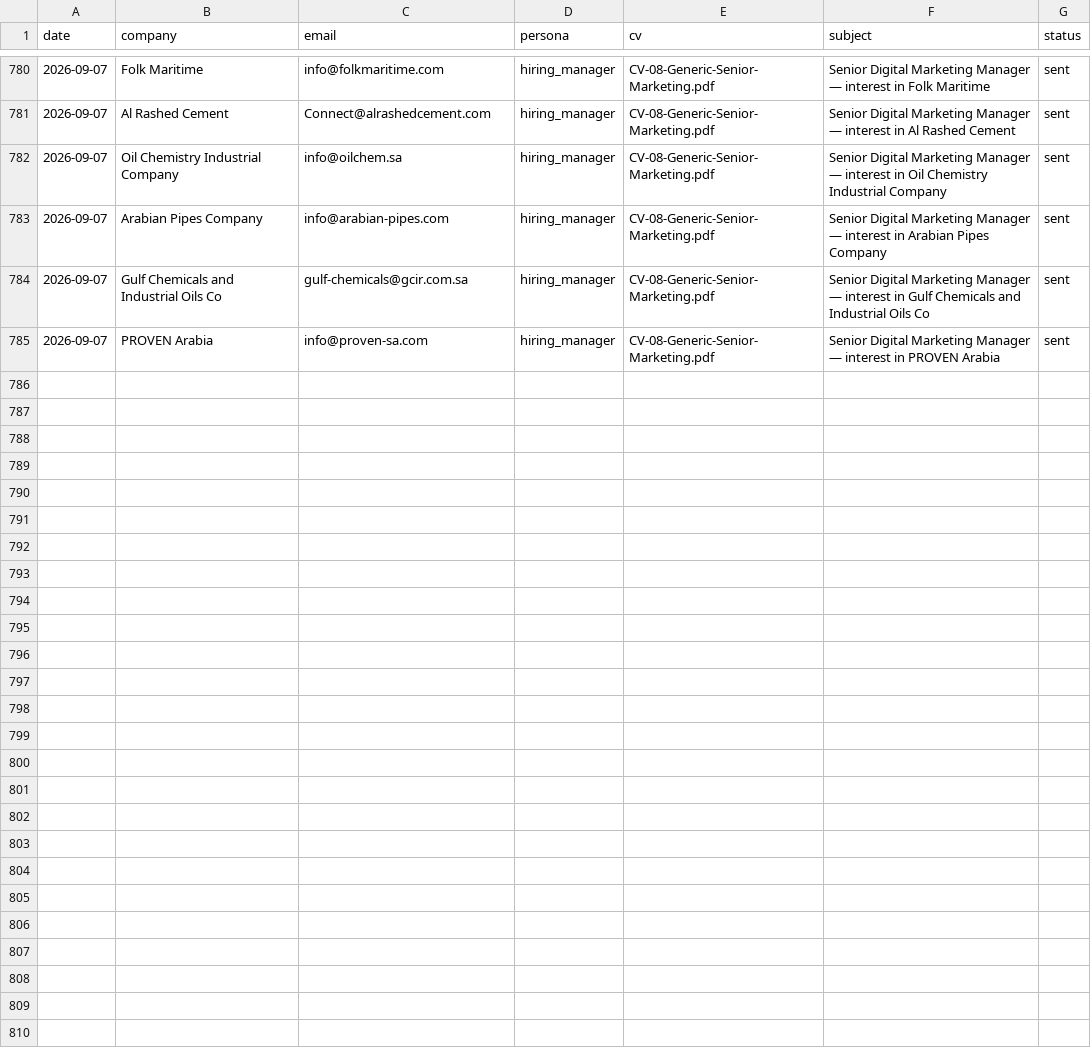
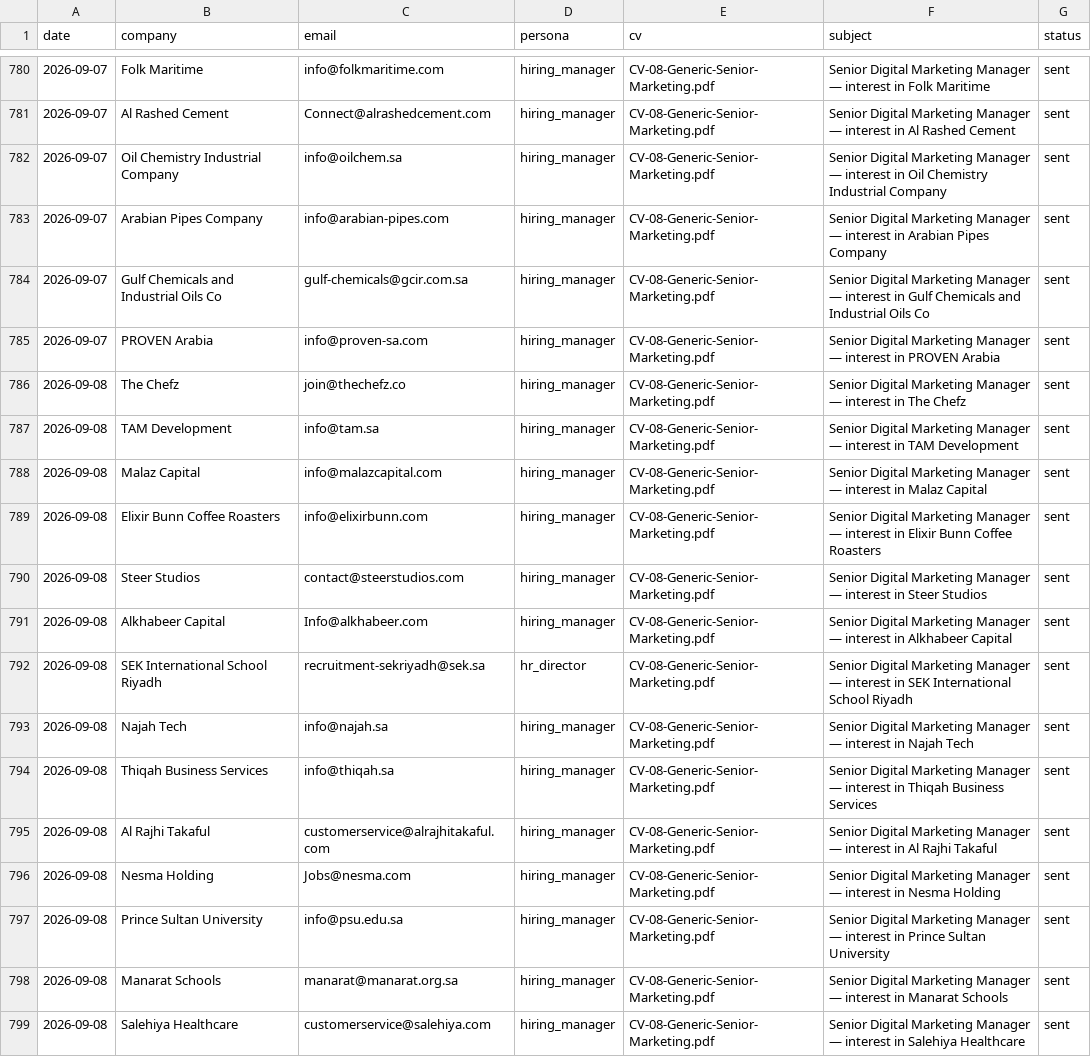
Before and after one commit to Nuredin-Moh/job-madinah, a CSV file: data/sent_history.csv, drawn as a sheet; only a part is shown, gaps mark what is left out.

```diff
--- a/data/sent_history.csv
+++ b/data/sent_history.csv
@@ -785 +785,15 @@ date,company,email,persona,cv,subject,status
 2026-09-07,PROVEN Arabia,info@proven-sa.com,hiring_manager,CV-08-Generic-Senior-Marketing.pdf,Senior Digital Marketing Manager — interest in PROVEN Arabia,sent
+2026-09-08,The Chefz,join@thechefz.co,hiring_manager,CV-08-Generic-Senior-Marketing.pdf,Senior Digital Marketing Manager — interest in The Chefz,sent
+2026-09-08,TAM Development,info@tam.sa,hiring_manager,CV-08-Generic-Senior-Marketing.pdf,Senior Digital Marketing Manager — interest in TAM Development,sent
+2026-09-08,Malaz Capital,info@malazcapital.com,hiring_manager,CV-08-Generic-Senior-Marketing.pdf,Senior Digital Marketing Manager — interest in Malaz Capital,sent
+2026-09-08,Elixir Bunn Coffee Roasters,info@elixirbunn.com,hiring_manager,CV-08-Generic-Senior-Marketing.pdf,Senior Digital Marketing Manager — interest in Elixir Bunn Coffee Roasters,sent
+2026-09-08,Steer Studios,contact@steerstudios.com,hiring_manager,CV-08-Generic-Senior-Marketing.pdf,Senior Digital Marketing Manager — interest in Steer Studios,sent
+2026-09-08,Alkhabeer Capital,Info@alkhabeer.com,hiring_manager,CV-08-Generic-Senior-Marketing.pdf,Senior Digital Marketing Manager — interest in Alkhabeer Capital,sent
+2026-09-08,SEK International School Riyadh,recruitment-sekriyadh@sek.sa,hr_director,CV-08-Generic-Senior-Marketing.pdf,Senior Digital Marketing Manager — interest in SEK International School Riyadh,sent
+2026-09-08,Najah Tech,info@najah.sa,hiring_manager,CV-08-Generic-Senior-Marketing.pdf,Senior Digital Marketing Manager — interest in Najah Tech,sent
+2026-09-08,Thiqah Business Services,info@thiqah.sa,hiring_manager,CV-08-Generic-Senior-Marketing.pdf,Senior Digital Marketing Manager — interest in Thiqah Business Services,sent
+2026-09-08,Al Rajhi Takaful,customerservice@alrajhitakaful.com,hiring_manager,CV-08-Generic-Senior-Marketing.pdf,Senior Digital Marketing Manager — interest in Al Rajhi Takaful,sent
+2026-09-08,Nesma Holding,Jobs@nesma.com,hiring_manager,CV-08-Generic-Senior-Marketing.pdf,Senior Digital Marketing Manager — interest in Nesma Holding,sent
+2026-09-08,Prince Sultan University,info@psu.edu.sa,hiring_manager,CV-08-Generic-Senior-Marketing.pdf,Senior Digital Marketing Manager — interest in Prince Sultan University,sent
+2026-09-08,Manarat Schools,manarat@manarat.org.sa,hiring_manager,CV-08-Generic-Senior-Marketing.pdf,Senior Digital Marketing Manager — interest in Manarat Schools,sent
+2026-09-08,Salehiya Healthcare,customerservice@salehiya.com,hiring_manager,CV-08-Generic-Senior-Marketing.pdf,Senior Digital Marketing Manager — interest in Salehiya Healthcare,sent
```
Also changed, not shown: data/portal_queue.csv, data/sent_log.csv.
